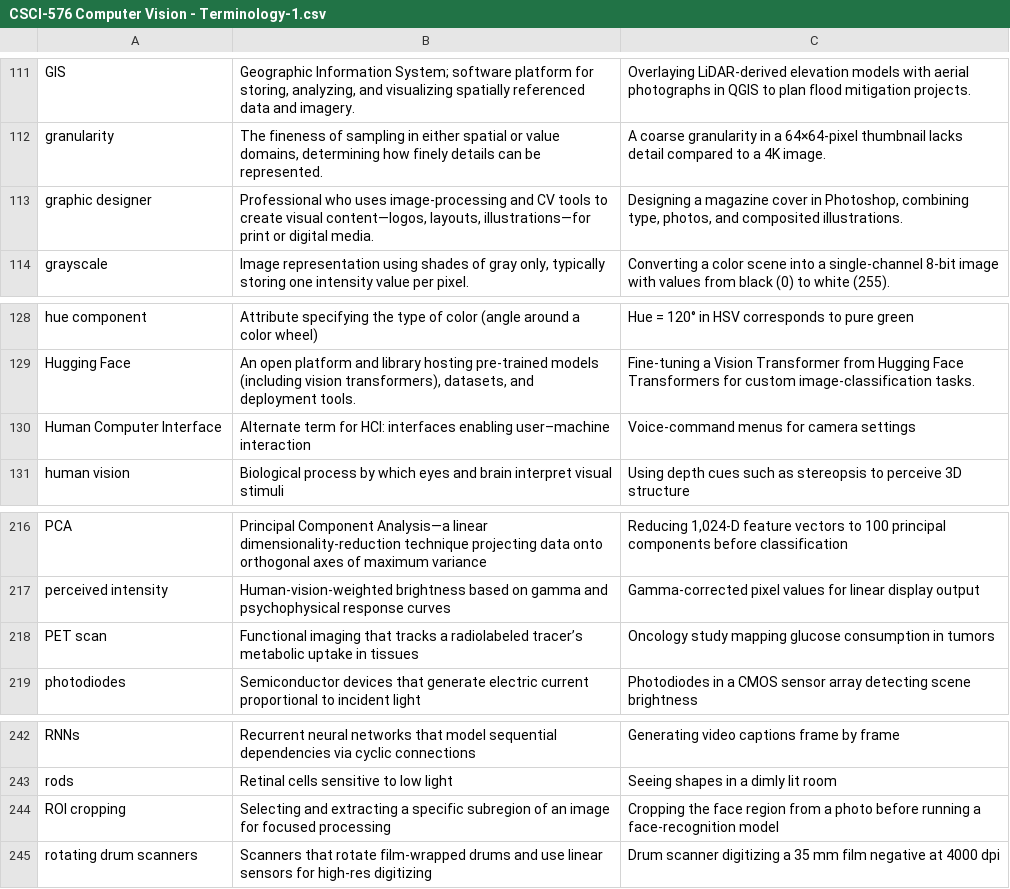
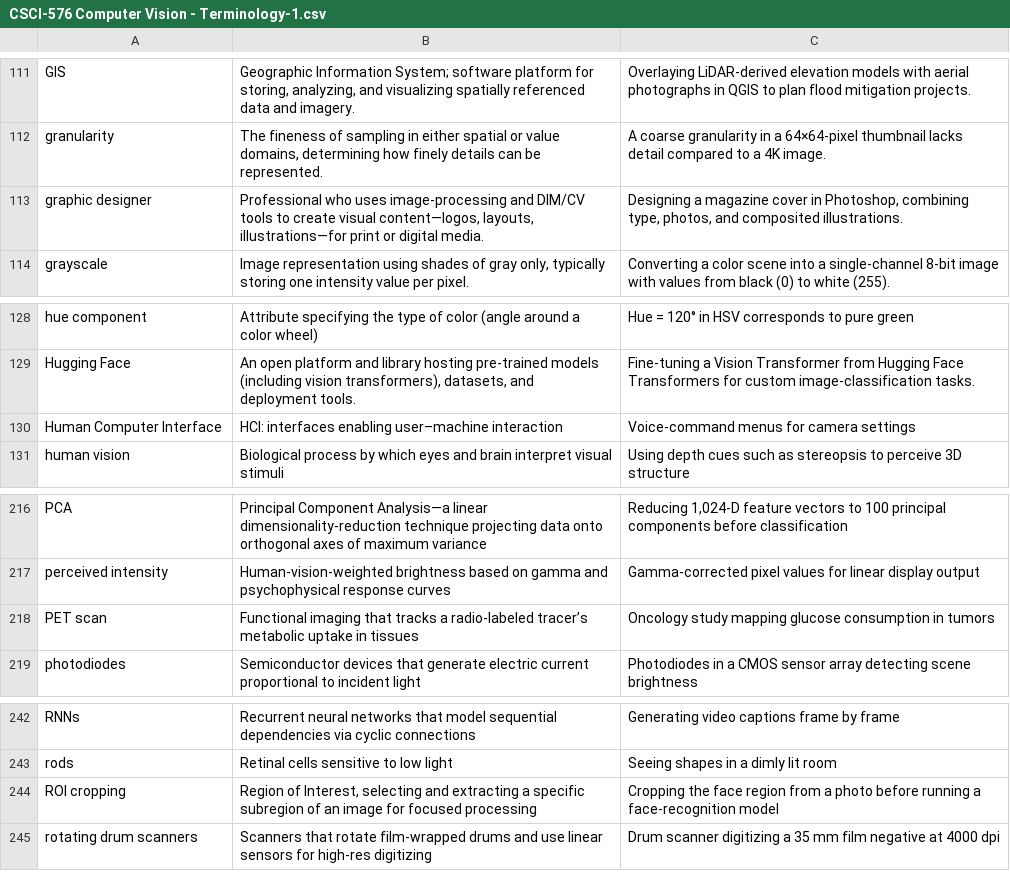
Before and after one commit to LCherryholmes/SNOBOL4python, a CSV file: CSCI-576/CSCI-576 Computer Vision - Terminology-1.csv, drawn as a sheet; only a part is shown, gaps mark what is left out; the diff covers the shown part only.

```diff
--- a/CSCI-576/CSCI-576 Computer Vision - Terminology-1.csv
+++ b/CSCI-576/CSCI-576 Computer Vision - Terminology-1.csv
@@ -112,3 +112,3 @@ GIS,"Geographic Information System; software platform for storing, analyzing, an
 granularity,"The fineness of sampling in either spatial or value domains, determining how finely details can be represented.",A coarse granularity in a 64×64-pixel thumbnail lacks detail compared to a 4K image.
-graphic designer,"Professional who uses image-processing and CV tools to create visual content—logos, layouts, illustrations—for print or digital media.","Designing a magazine cover in Photoshop, combining type, photos, and composited illustrations."
+graphic designer,"Professional who uses image-processing and DIM/CV tools to create visual content—logos, layouts, illustrations—for print or digital media.","Designing a magazine cover in Photoshop, combining type, photos, and composited illustrations."
 grayscale,"Image representation using shades of gray only, typically storing one intensity value per pixel.",Converting a color scene into a single-channel 8-bit image with values from black (0) to white (255).
@@ -129,3 +129,3 @@ hue component,Attribute specifying the type of color (angle around a color wheel
 Hugging Face,"An open platform and library hosting pre-trained models (including vision transformers), datasets, and deployment tools.",Fine-tuning a Vision Transformer from Hugging Face Transformers for custom image-classification tasks.
-Human Computer Interface,Alternate term for HCI: interfaces enabling user–machine interaction,Voice-command menus for camera settings
+Human Computer Interface,HCI: interfaces enabling user–machine interaction,Voice-command menus for camera settings
 human vision,Biological process by which eyes and brain interpret visual stimuli,Using depth cues such as stereopsis to perceive 3D structure
@@ -217,3 +217,3 @@ PCA,Principal Component Analysis—a linear dimensionality-reduction technique p
 perceived intensity,Human‐vision‐weighted brightness based on gamma and psychophysical response curves,Gamma‐corrected pixel values for linear display output
-PET scan,Functional imaging that tracks a radiolabeled tracer’s metabolic uptake in tissues,Oncology study mapping glucose consumption in tumors
+PET scan,Functional imaging that tracks a radio-labeled tracer’s metabolic uptake in tissues,Oncology study mapping glucose consumption in tumors
 photodiodes,Semiconductor devices that generate electric current proportional to incident light,Photodiodes in a CMOS sensor array detecting scene brightness
@@ -243,3 +243,3 @@ RNNs,Recurrent neural networks that model sequential dependencies via cyclic con
 rods,Retinal cells sensitive to low light,Seeing shapes in a dimly lit room
-ROI cropping,Selecting and extracting a specific subregion of an image for focused processing,Cropping the face region from a photo before running a face-recognition model
+ROI cropping,"Region of Interest, selecting and extracting a specific subregion of an image for focused processing",Cropping the face region from a photo before running a face-recognition model
 rotating drum scanners,Scanners that rotate film-wrapped drums and use linear sensors for high-res digitizing,Drum scanner digitizing a 35 mm film negative at 4000 dpi
```
Also changed, not shown: 8 edited cells elsewhere in this file.
